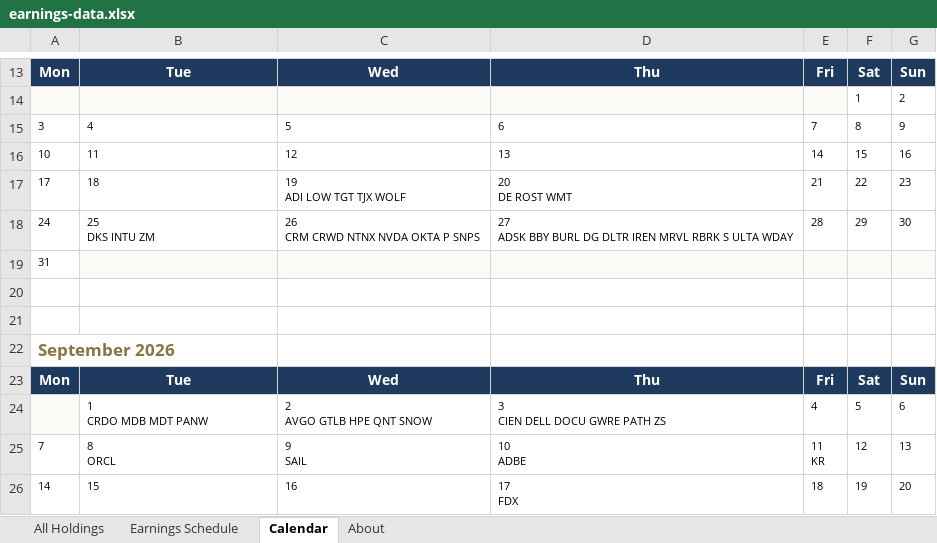
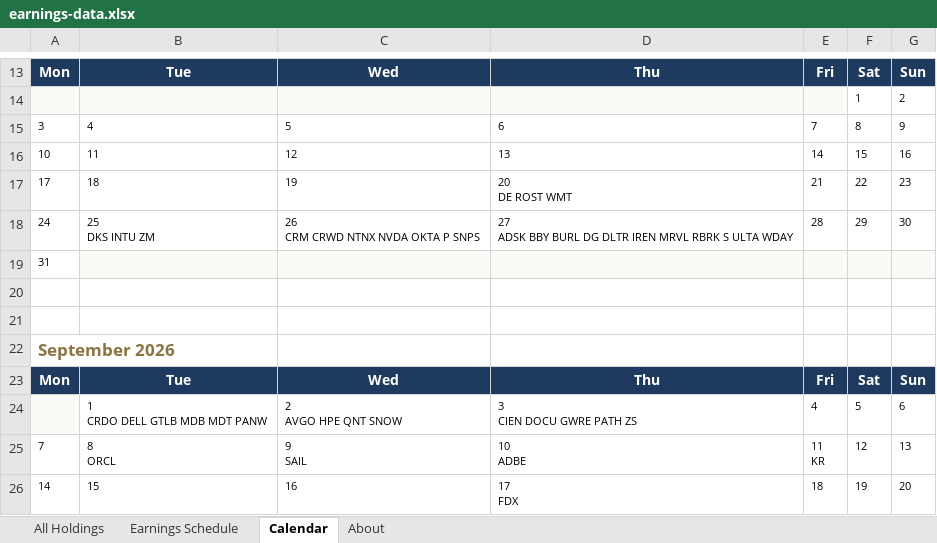
Before and after one commit to alexpkatz/earnings-calendar, an Excel workbook: earnings-data.xlsx, sheet Calendar, drawn as a sheet; only a part is shown, gaps mark what is left out; values as stored, in another font and other column widths than the file's, no borders; ↵ is a line break in a cell; the diff names each change by its address in the sheet, - before the commit and + after, or states it on an @@ line.

```diff
--- a/earnings-data.xlsx (sheet Calendar)
+++ b/earnings-data.xlsx (sheet Calendar)
-C17: 19 ↵ ADI LOW TGT TJX WOLF
+C17: 19
-B24: 1 ↵ CRDO MDB MDT PANW
+B24: 1 ↵ CRDO DELL GTLB MDB MDT PANW
-C24: 2 ↵ AVGO GTLB HPE QNT SNOW
+C24: 2 ↵ AVGO HPE QNT SNOW
-D24: 3 ↵ CIEN DELL DOCU GWRE PATH ZS
+D24: 3 ↵ CIEN DOCU GWRE PATH ZS
```
Also changed, not shown: sheet All Holdings, sheet Earnings Schedule, sheet About, 1 other file.
